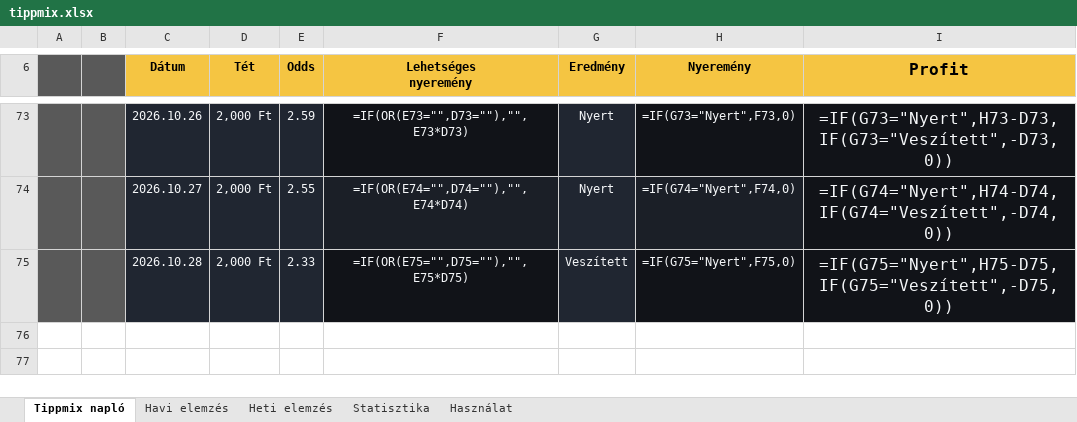
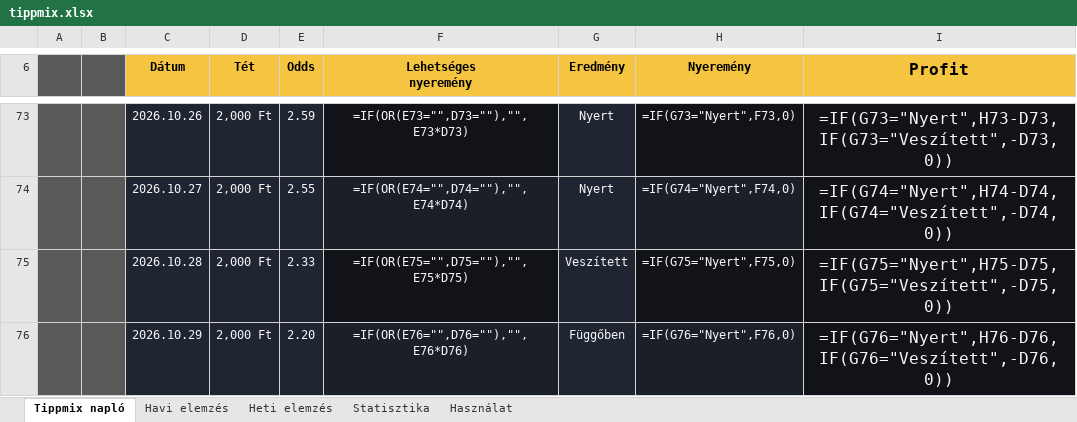
Before and after one commit to Ogre3Dofficial/tippmix, an Excel workbook: tippmix.xlsx, sheet Tippmix napló, drawn as a sheet; only a part is shown, gaps mark what is left out; values as stored, in another font and other column widths than the file's, no borders; formulas without a stored value are shown as written; conditional formats and table styles not drawn; the diff names each change by its address in the sheet, - before the commit and + after, or states it on an @@ line.

Commit message:
Update Tippmix data from web app

```diff
--- a/tippmix.xlsx (sheet Tippmix napló)
+++ b/tippmix.xlsx (sheet Tippmix napló)
+row 76:  |  | 2026.10.29 | 2,000 Ft | 2.20 | =IF(OR(E76="",D76=""),"",E76*D76) | Függőben | =IF(G76="Nyert",F76,0) | =IF(G76="Nyert",H76-D76,IF(G76="Veszített",-D76,0))
```
